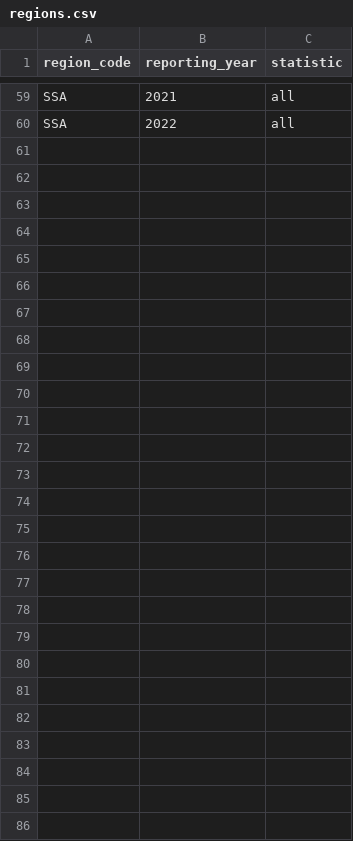
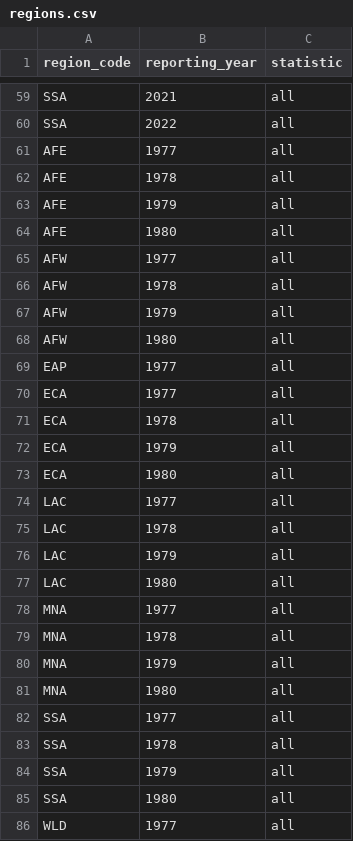
Before and after one commit to PIP-Technical-Team/aux_censoring, a CSV file: regions.csv, drawn as a sheet; only a part is shown, gaps mark what is left out; the diff covers the shown part only.

```diff
--- a/regions.csv
+++ b/regions.csv
@@ -60 +60,27 @@ SSA,2021,all
 SSA,2022,all
+AFE,1977,all
+AFE,1978,all
+AFE,1979,all
+AFE,1980,all
+AFW,1977,all
+AFW,1978,all
+AFW,1979,all
+AFW,1980,all
+EAP,1977,all
+ECA,1977,all
+ECA,1978,all
+ECA,1979,all
+ECA,1980,all
+LAC,1977,all
+LAC,1978,all
+LAC,1979,all
+LAC,1980,all
+MNA,1977,all
+MNA,1978,all
+MNA,1979,all
+MNA,1980,all
+SSA,1977,all
+SSA,1978,all
+SSA,1979,all
+SSA,1980,all
+WLD,1977,all
```
Also changed, not shown: 3 moved rows elsewhere in this file, 1 other file.
